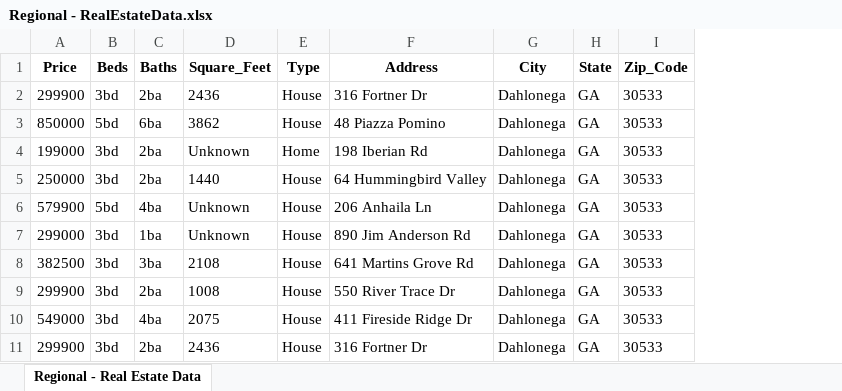
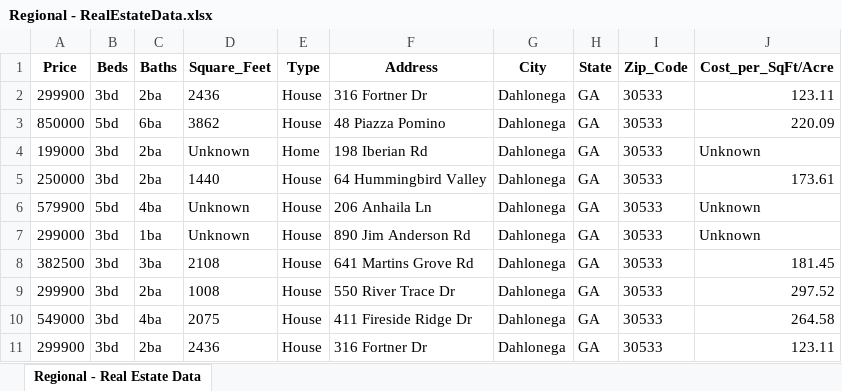
Before and after one commit to Logan-0/realEstateScraping, an Excel workbook: Regional - RealEstateData.xlsx, sheet Regional - Real Estate Data, drawn as a sheet; only a part is shown; values as stored, in another font and other column widths than the file's, no borders; the diff names each change by its address in the sheet, - before the commit and + after, or states it on an @@ line.

Commit message:
Added Calulated Column to Dataframe/Spreadsheet; 'Cost_per_SqFt/Acre'

```diff
--- a/Regional - RealEstateData.xlsx (sheet Regional - Real Estate Data)
+++ b/Regional - RealEstateData.xlsx (sheet Regional - Real Estate Data)
+column J (Cost_per_SqFt/Acre), rows 2-11: 123.11 | 220.09 | Unknown | 173.61 | Unknown | Unknown | 181.45 | 297.52 | 264.58 | 123.11
```
Also changed, not shown: 1 other file.
